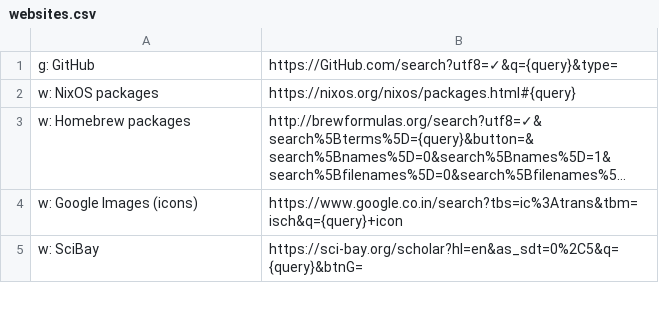
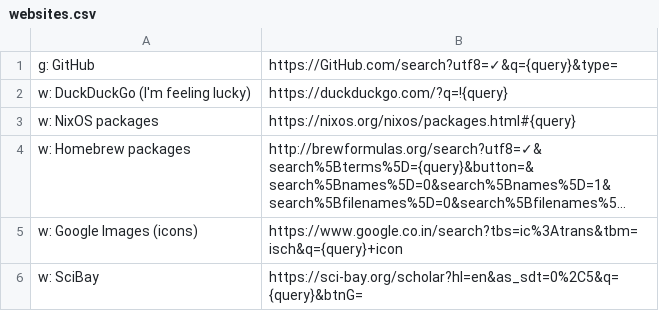
Before and after one commit to nikitavoloboev/alfred-web-searches, a CSV file: workflow/websites.csv, drawn as a sheet; only a part is shown; long unchanged cells end in ….

Commit message:
update websites

```diff
--- a/workflow/websites.csv
+++ b/workflow/websites.csv
@@ -1,2 +1,3 @@
 g: GitHub,https://GitHub.com/search?utf8=✓&q={query}&type=
+w: DuckDuckGo (I'm feeling lucky),https://duckduckgo.com/?q=!{query}
 w: NixOS packages,https://nixos.org/nixos/packages.html#{query}
```
